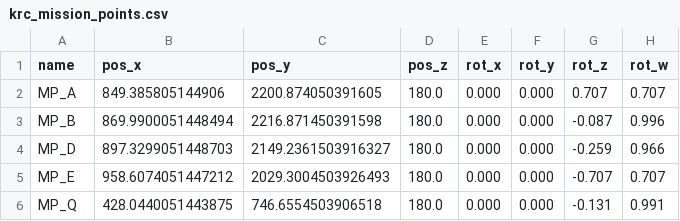
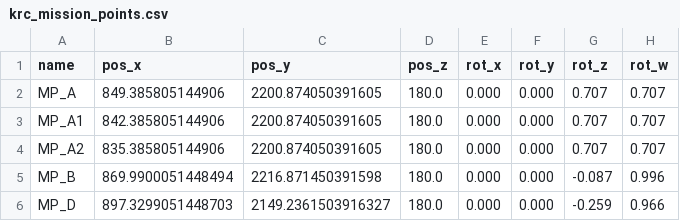
Before and after one commit to TulgaErsal/nato-avt-341-stack, a CSV file: avt_341/config/krc_mission_points.csv, drawn as a sheet; only a part is shown; the shorter side is filled out with more unchanged rows; the diff names each change by its address in the sheet, - before the commit and + after, or states it on an @@ line.

Commit message:
Added staging points for initial phase 1 formation

```diff
--- a/avt_341/config/krc_mission_points.csv
+++ b/avt_341/config/krc_mission_points.csv
+row 3: MP_A1 | 842.385805144906 | 2200.874050391605 | 180.0 | 0.000 | 0.000 | 0.707 | 0.707
+row 4: MP_A2 | 835.385805144906 | 2200.874050391605 | 180.0 | 0.000 | 0.000 | 0.707 | 0.707
```
